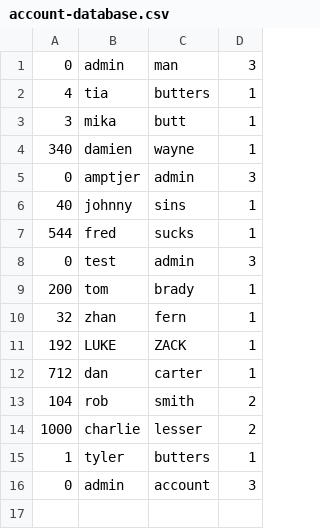
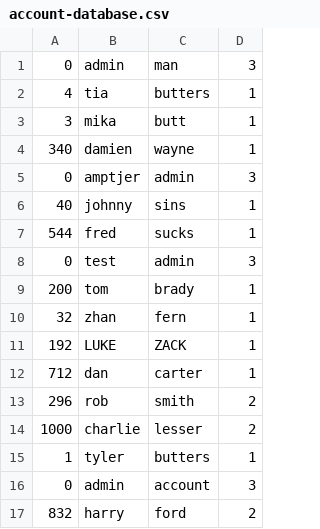
Before and after one commit to tylerbutters/103-SIM, a CSV file: student-information-system/account-database.csv, drawn as a sheet.

```diff
--- a/student-information-system/account-database.csv
+++ b/student-information-system/account-database.csv
@@ -12,3 +12,3 @@
 712,dan,carter,1
-104,rob,smith,2
+296,rob,smith,2
 1000,charlie,lesser,2
@@ -16 +16,2 @@
 0,admin,account,3
+832,harry,ford,2
```
Also changed, not shown: student-information-system/student-database.csv, 8 other files.
